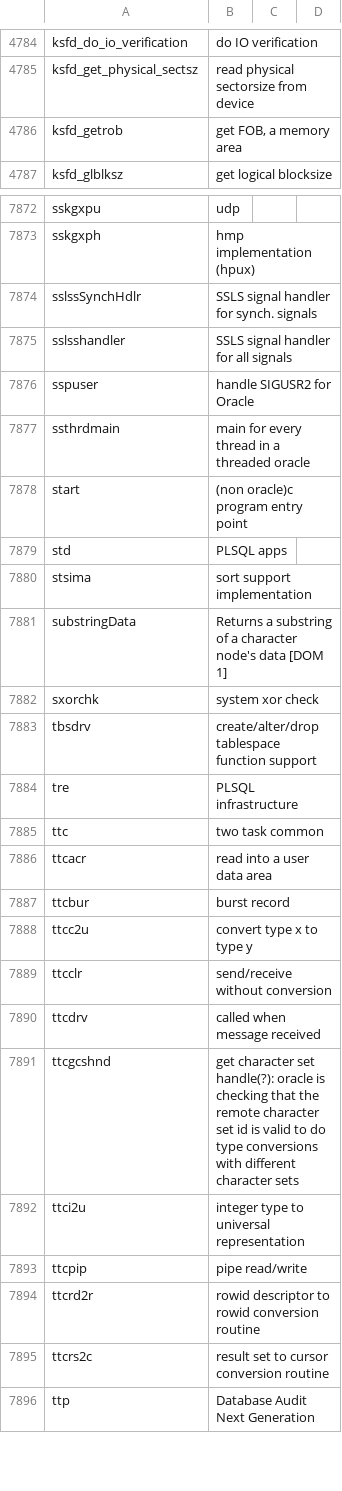
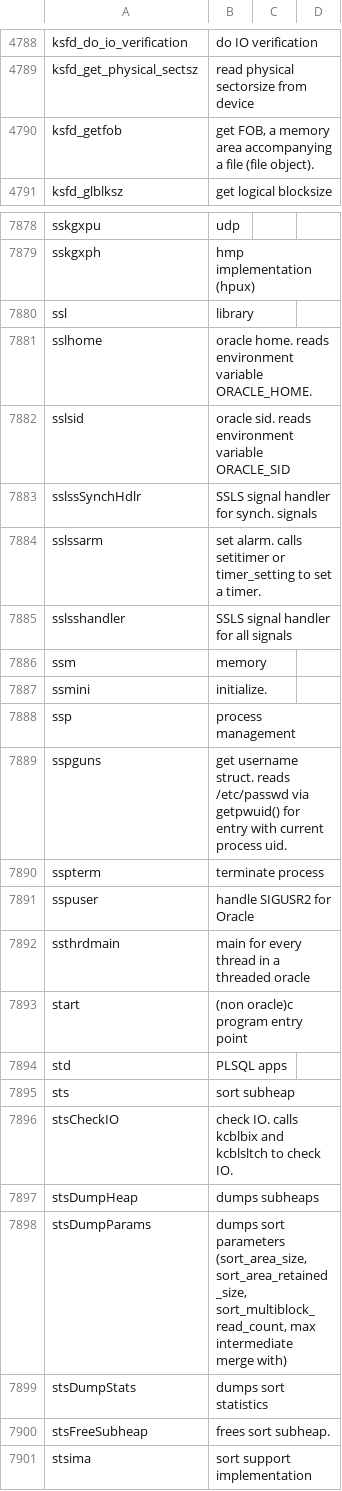
Before and after one commit to skoehler-soocs/ora_db_func_anno, a CSV file: functions.csv, drawn as a sheet; only a part is shown, gaps mark what is left out; the shorter side is filled out with more unchanged rows; removed rows and columns are numbered as before the commit, all else as after; the diff covers the shown part only; the diff names each change by its address in the sheet, - before the commit and + after, or states it on an @@ line.

Commit message:
sts,ssl,ssm, others

```diff
--- a/functions.csv
+++ b/functions.csv
-row 4786: ksfd_getrob | get FOB, a memory area
+row 4790: ksfd_getfob | get FOB, a memory area accompanying a file (file object).
+row 7880: ssl | library
+row 7881: sslhome | oracle home. reads environment variable ORACLE_HOME.
+row 7882: sslsid | oracle sid. reads environment variable ORACLE_SID
+row 7884: sslssarm | set alarm. calls setitimer or timer_setting to set a timer.
+row 7886: ssm | memory
+row 7887: ssmini | initialize.
+row 7888: ssp | process management
+row 7889: sspguns | get username struct. reads /etc/passwd via getpwuid() for entry with current process uid.
+row 7890: sspterm | terminate process
+row 7895: sts | sort subheap
+row 7896: stsCheckIO | check IO. calls kcblbix and kcblsltch to check IO.
+row 7897: stsDumpHeap | dumps subheaps
+row 7898: stsDumpParams | dumps sort parameters (sort_area_size, sort_area_retained_size, sort_multiblock_read_count, max intermediate merge with)
+row 7899: stsDumpStats | dumps sort statistics
+row 7900: stsFreeSubheap | frees sort subheap.
```
Also changed, not shown: 6 added rows and 2 edited cells elsewhere in this file.
